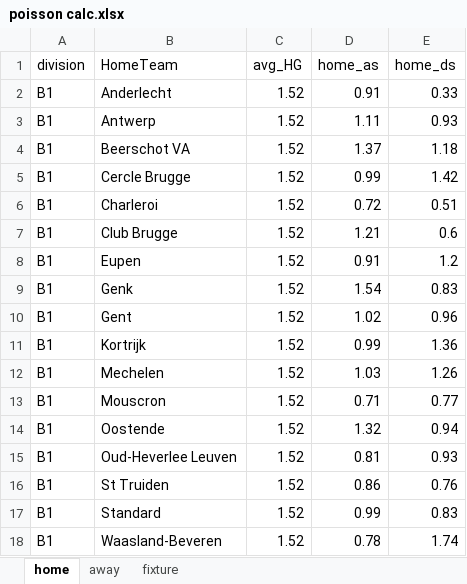
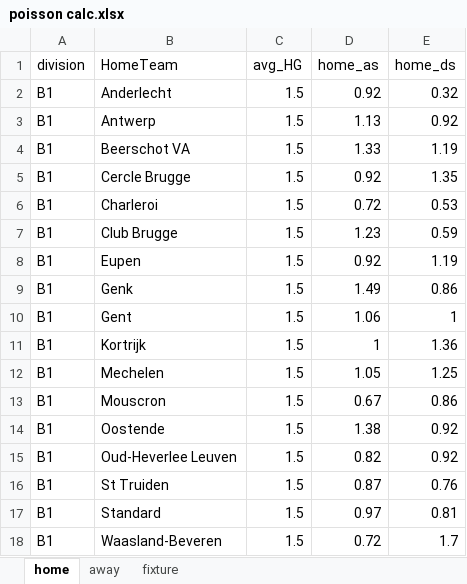
Before and after one commit to gitboyzorro5/FDAS, an Excel workbook: poisson calc.xlsx, sheet home, drawn as a sheet; only a part is shown; values as stored, in another font and other column widths than the file's, no borders; the diff covers the shown part only; the diff names each change by its address in the sheet, - before the commit and + after, or states it on an @@ line.

```diff
--- a/poisson calc.xlsx (sheet home)
+++ b/poisson calc.xlsx (sheet home)
-C2:C18 (avg_HG): 1.52
+C2:C18 (avg_HG): 1.5
-D2 (home_as): 0.91
+D2 (home_as): 0.92
-E2 (home_ds): 0.33
+E2 (home_ds): 0.32
-D3 (home_as): 1.11
+D3 (home_as): 1.13
-E3 (home_ds): 0.93
+E3 (home_ds): 0.92
-D4 (home_as): 1.37
+D4 (home_as): 1.33
-E4 (home_ds): 1.18
+E4 (home_ds): 1.19
-D5 (home_as): 0.99
+D5 (home_as): 0.92
-E5 (home_ds): 1.42
+E5 (home_ds): 1.35
-E6 (home_ds): 0.51
+E6 (home_ds): 0.53
-D7 (home_as): 1.21
+D7 (home_as): 1.23
-E7 (home_ds): 0.6
+E7 (home_ds): 0.59
-D8 (home_as): 0.91
+D8 (home_as): 0.92
-E8 (home_ds): 1.2
+E8 (home_ds): 1.19
-D9 (home_as): 1.54
+D9 (home_as): 1.49
-E9 (home_ds): 0.83
+E9 (home_ds): 0.86
-D10 (home_as): 1.02
+D10 (home_as): 1.06
-E10 (home_ds): 0.96
+E10 (home_ds): 1
-D11 (home_as): 0.99
+D11 (home_as): 1
-D12 (home_as): 1.03
+D12 (home_as): 1.05
-E12 (home_ds): 1.26
+E12 (home_ds): 1.25
-D13 (home_as): 0.71
+D13 (home_as): 0.67
-E13 (home_ds): 0.77
+E13 (home_ds): 0.86
-D14 (home_as): 1.32
+D14 (home_as): 1.38
-E14 (home_ds): 0.94
+E14 (home_ds): 0.92
-D15 (home_as): 0.81
+D15 (home_as): 0.82
-E15 (home_ds): 0.93
+E15 (home_ds): 0.92
-D16 (home_as): 0.86
+D16 (home_as): 0.87
-D17 (home_as): 0.99
+D17 (home_as): 0.97
-E17 (home_ds): 0.83
+E17 (home_ds): 0.81
-D18 (home_as): 0.78
+D18 (home_as): 0.72
-E18 (home_ds): 1.74
+E18 (home_ds): 1.7
```
Also changed, not shown: 979 edited cells elsewhere in this sheet, sheet fixture, sheet away, 3 other files.
